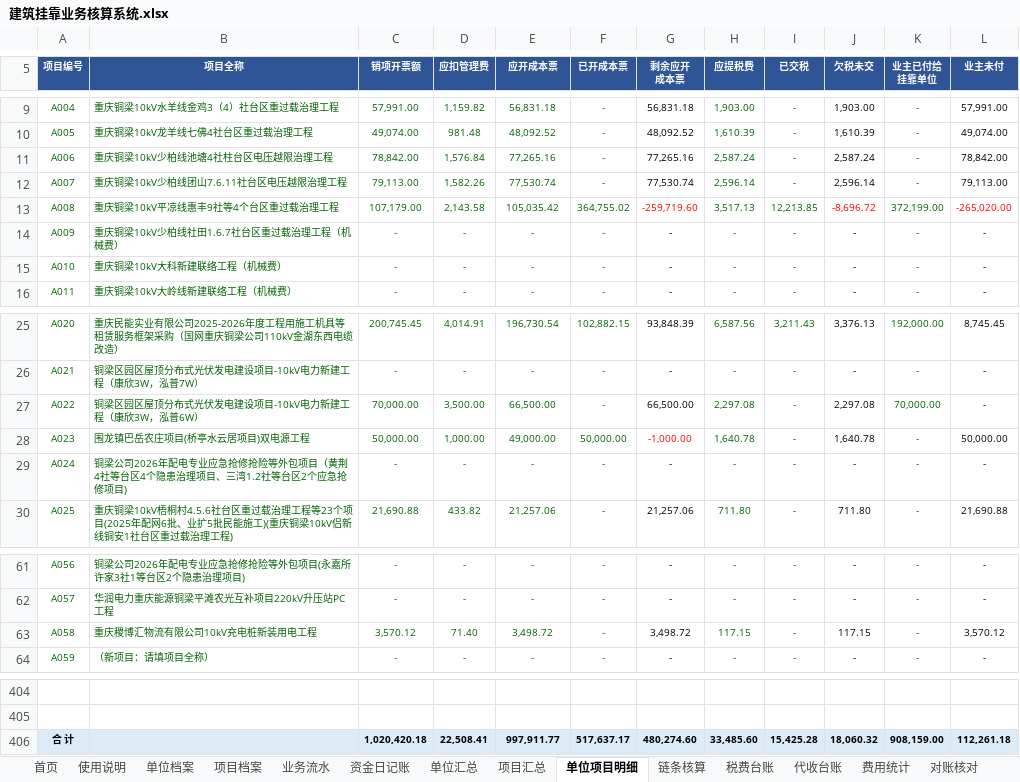
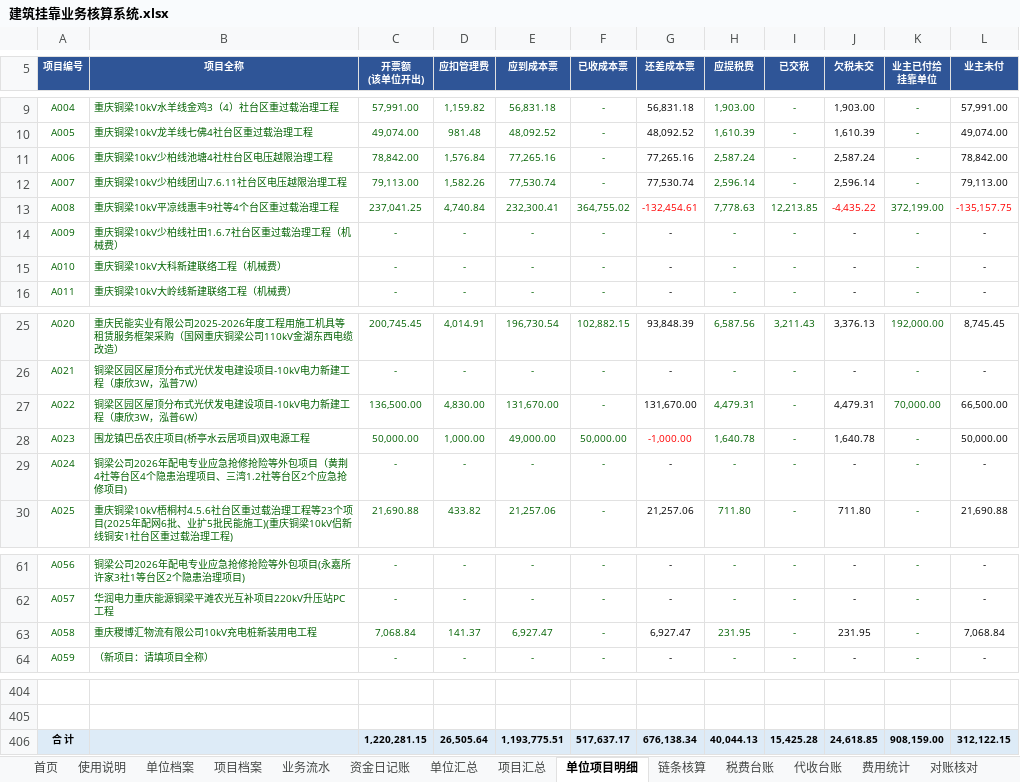
Before and after one commit to guadaluperay1933-hash/temp, an Excel workbook: 建筑挂靠核算系统/建筑挂靠业务核算系统.xlsx, sheet 单位项目明细, drawn as a sheet; only a part is shown, gaps mark what is left out; values as stored, in another font and other column widths than the file's, no borders; charts and pictures not drawn; ↵ is a line break in a cell; the diff names each change by its address in the sheet, - before the commit and + after, or states it on an @@ line.

```diff
--- a/建筑挂靠核算系统/建筑挂靠业务核算系统.xlsx (sheet 单位项目明细)
+++ b/建筑挂靠核算系统/建筑挂靠业务核算系统.xlsx (sheet 单位项目明细)
-C5: 销项开票额
+C5: 开票额 ↵ (该单位开出)
-E5: 应开成本票
+E5: 应到成本票
-F5: 已开成本票
+F5: 已收成本票
-G5: 剩余应开 ↵ 成本票
+G5: 还差成本票
-C13 (开票额 (该单位开出)): 107,179.00
+C13 (开票额 (该单位开出)): 237,041.25
-D13 (应扣管理费): 2,143.58
+D13 (应扣管理费): 4,740.84
-E13 (应到成本票): 105,035.42
+E13 (应到成本票): 232,300.41
-G13 (还差成本票): -259,719.60
+G13 (还差成本票): -132,454.61
-H13 (应提税费): 3,517.13
+H13 (应提税费): 7,778.63
-J13 (欠税未交): -8,696.72
+J13 (欠税未交): -4,435.22
-L13 (业主未付): -265,020.00
+L13 (业主未付): -135,157.75
-C27 (开票额 (该单位开出)): 70,000.00
+C27 (开票额 (该单位开出)): 136,500.00
-D27 (应扣管理费): 3,500.00
+D27 (应扣管理费): 4,830.00
-E27 (应到成本票): 66,500.00
+E27 (应到成本票): 131,670.00
-G27 (还差成本票): 66,500.00
+G27 (还差成本票): 131,670.00
-H27 (应提税费): 2,297.08
+H27 (应提税费): 4,479.31
-J27 (欠税未交): 2,297.08
+J27 (欠税未交): 4,479.31
-L27 (业主未付): -
+L27 (业主未付): 66,500.00
-C63 (开票额 (该单位开出)): 3,570.12
+C63 (开票额 (该单位开出)): 7,068.84
-D63 (应扣管理费): 71.40
+D63 (应扣管理费): 141.37
-E63 (应到成本票): 3,498.72
+E63 (应到成本票): 6,927.47
-G63 (还差成本票): 3,498.72
+G63 (还差成本票): 6,927.47
-H63 (应提税费): 117.15
+H63 (应提税费): 231.95
-J63 (欠税未交): 117.15
+J63 (欠税未交): 231.95
-L63 (业主未付): 3,570.12
+L63 (业主未付): 7,068.84
-C406 (开票额 (该单位开出)): 1,020,420.18
+C406 (开票额 (该单位开出)): 1,220,281.15
-D406 (应扣管理费): 22,508.41
+D406 (应扣管理费): 26,505.64
-E406 (应到成本票): 997,911.77
+E406 (应到成本票): 1,193,775.51
-G406 (还差成本票): 480,274.60
+G406 (还差成本票): 676,138.34
-H406 (应提税费): 33,485.60
+H406 (应提税费): 40,044.13
-J406 (欠税未交): 18,060.32
+J406 (欠税未交): 24,618.85
-L406 (业主未付): 112,261.18
+L406 (业主未付): 312,122.15
```
Also changed, not shown: sheet 业务流水, sheet 项目汇总, sheet 链条核算, sheet 对账核对, sheet 单位汇总, sheet 税费台账, 1 more sheet, formulas that keep their value.
